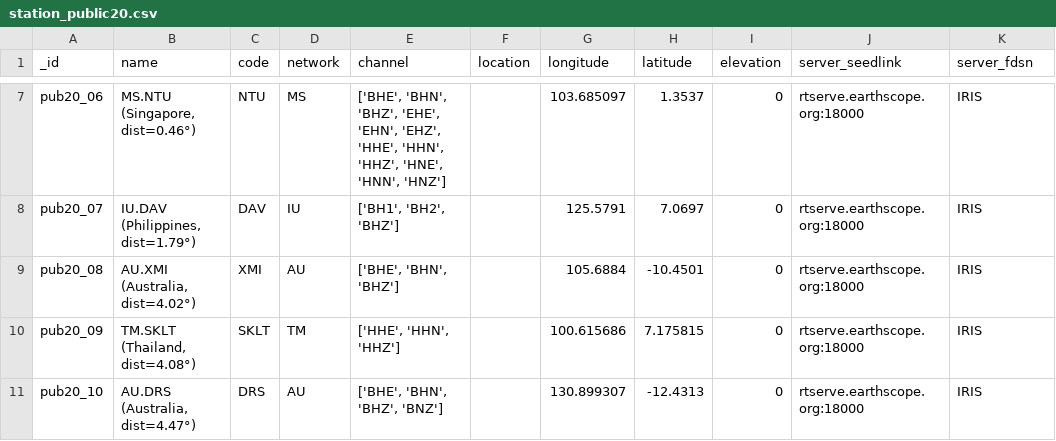
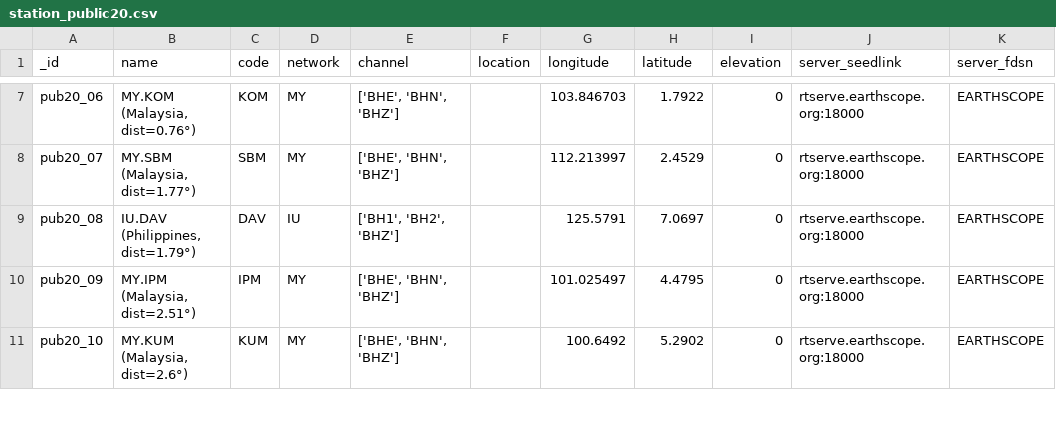
Before and after one commit to mohamadsolkhannawawi/ai-gempa-bmkg, a CSV file: sispro-tews/controller_module/data/station_public20.csv, drawn as a sheet; only a part is shown, gaps mark what is left out; the diff covers the shown part only; the diff names each change by its address in the sheet, - before the commit and + after, or states it on an @@ line.

```diff
--- a/sispro-tews/controller_module/data/station_public20.csv
+++ b/sispro-tews/controller_module/data/station_public20.csv
-B7 (name): MS.NTU (Singapore, dist=0.46°)
+B7 (name): MY.KOM (Malaysia, dist=0.76°)
-C7 (code): NTU
+C7 (code): KOM
-D7 (network): MS
+D7 (network): MY
-E7 (channel): ['BHE', 'BHN', 'BHZ', 'EHE', 'EHN', 'EHZ', 'HHE', 'HHN', 'HHZ', 'HNE', 'HNN', 'HNZ']
+E7 (channel): ['BHE', 'BHN', 'BHZ']
-G7 (longitude): 103.685097
+G7 (longitude): 103.846703
-H7 (latitude): 1.3537
+H7 (latitude): 1.7922
-K7:K11 (server_fdsn): IRIS
+K7:K11 (server_fdsn): EARTHSCOPE
-B8 (name): IU.DAV (Philippines, dist=1.79°)
+B8 (name): MY.SBM (Malaysia, dist=1.77°)
-C8 (code): DAV
+C8 (code): SBM
-D8 (network): IU
+D8 (network): MY
-E8 (channel): ['BH1', 'BH2', 'BHZ']
+E8 (channel): ['BHE', 'BHN', 'BHZ']
-G8 (longitude): 125.5791
+G8 (longitude): 112.213997
-H8 (latitude): 7.0697
+H8 (latitude): 2.4529
-B9 (name): AU.XMI (Australia, dist=4.02°)
+B9 (name): IU.DAV (Philippines, dist=1.79°)
-C9 (code): XMI
+C9 (code): DAV
-D9 (network): AU
+D9 (network): IU
-E9 (channel): ['BHE', 'BHN', 'BHZ']
+E9 (channel): ['BH1', 'BH2', 'BHZ']
-G9 (longitude): 105.6884
+G9 (longitude): 125.5791
-H9 (latitude): -10.4501
+H9 (latitude): 7.0697
-B10 (name): TM.SKLT (Thailand, dist=4.08°)
+B10 (name): MY.IPM (Malaysia, dist=2.51°)
-C10 (code): SKLT
+C10 (code): IPM
-D10 (network): TM
+D10 (network): MY
-E10 (channel): ['HHE', 'HHN', 'HHZ']
+E10 (channel): ['BHE', 'BHN', 'BHZ']
-G10 (longitude): 100.615686
+G10 (longitude): 101.025497
-H10 (latitude): 7.175815
+H10 (latitude): 4.4795
-B11 (name): AU.DRS (Australia, dist=4.47°)
+B11 (name): MY.KUM (Malaysia, dist=2.6°)
-C11 (code): DRS
+C11 (code): KUM
-D11 (network): AU
+D11 (network): MY
-E11 (channel): ['BHE', 'BHN', 'BHZ', 'BNZ']
+E11 (channel): ['BHE', 'BHN', 'BHZ']
-G11 (longitude): 130.899307
+G11 (longitude): 100.6492
-H11 (latitude): -12.4313
+H11 (latitude): 5.2902
```
Also changed, not shown: 104 edited cells elsewhere in this file.
